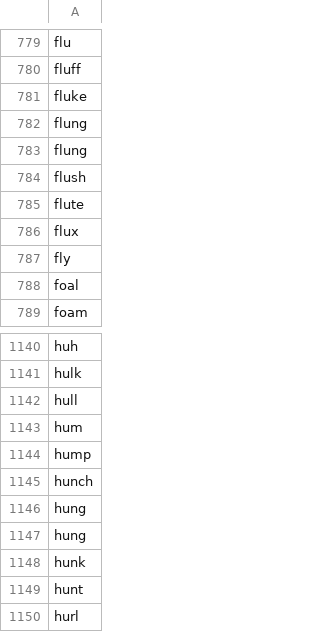
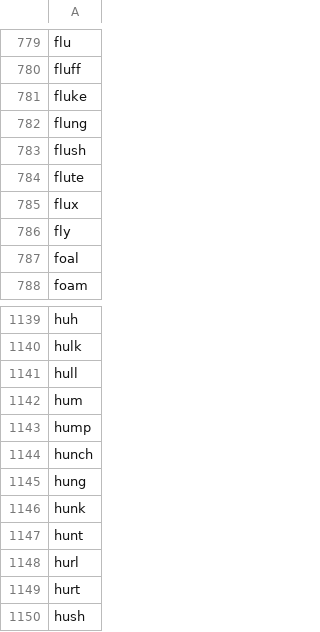
Before and after one commit to MCooperBorkenhagen/dissertation, a CSV file: inputs/raw/3k.csv, drawn as a sheet; only a part is shown, gaps mark what is left out; the shorter side is filled out with more unchanged rows.

```diff
--- a/inputs/raw/3k.csv
+++ b/inputs/raw/3k.csv
@@ -782,3 +782,2 @@ fluke
 flung
-flung
 flush
@@ -1145,3 +1144,2 @@ hump
 hunch
-hung
 hung
```
Also changed, not shown: models/data/mono-test.csv, models/data/mono-train.csv, 12 other files.
